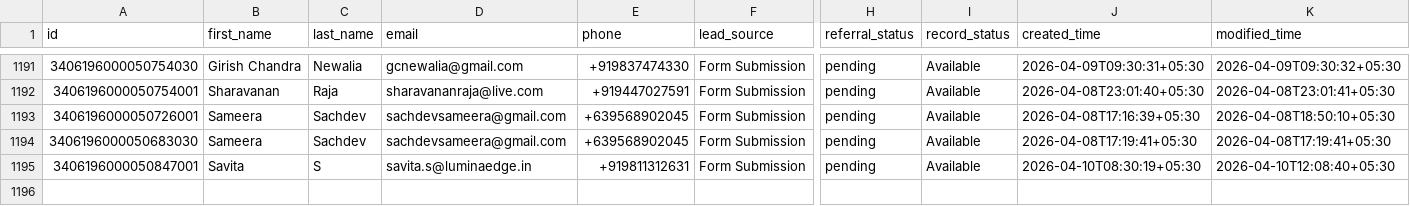
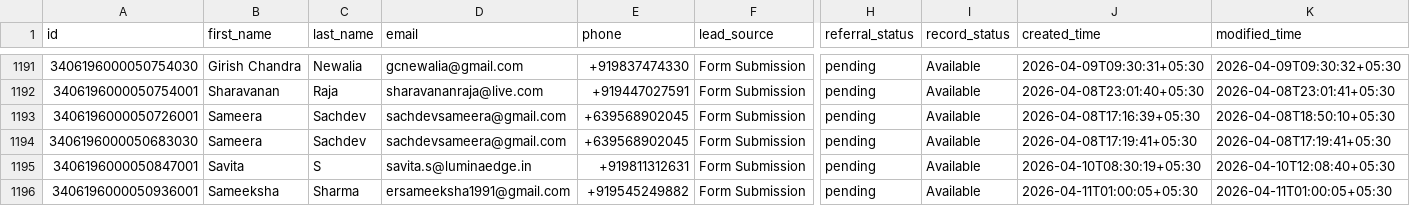
Before and after one commit to navneet-xmonks/leads, a CSV file: erickson_leads.csv, drawn as a sheet; only a part is shown, gaps mark what is left out; rows hold the shown columns only; the diff names each change by its address in the sheet, - before the commit and + after, or states it on an @@ line.

```diff
--- a/erickson_leads.csv
+++ b/erickson_leads.csv
+row 1196: 3406196000050936001 | Sameeksha | Sharma | ersameeksha1991@gmail.com | +919545249882 | Form Submission | pending | Available | 2026-04-11T01:00:05+05:30 | 2026-04-11T01:00:05+05:30
```
Also changed, not shown: 3 other files.
